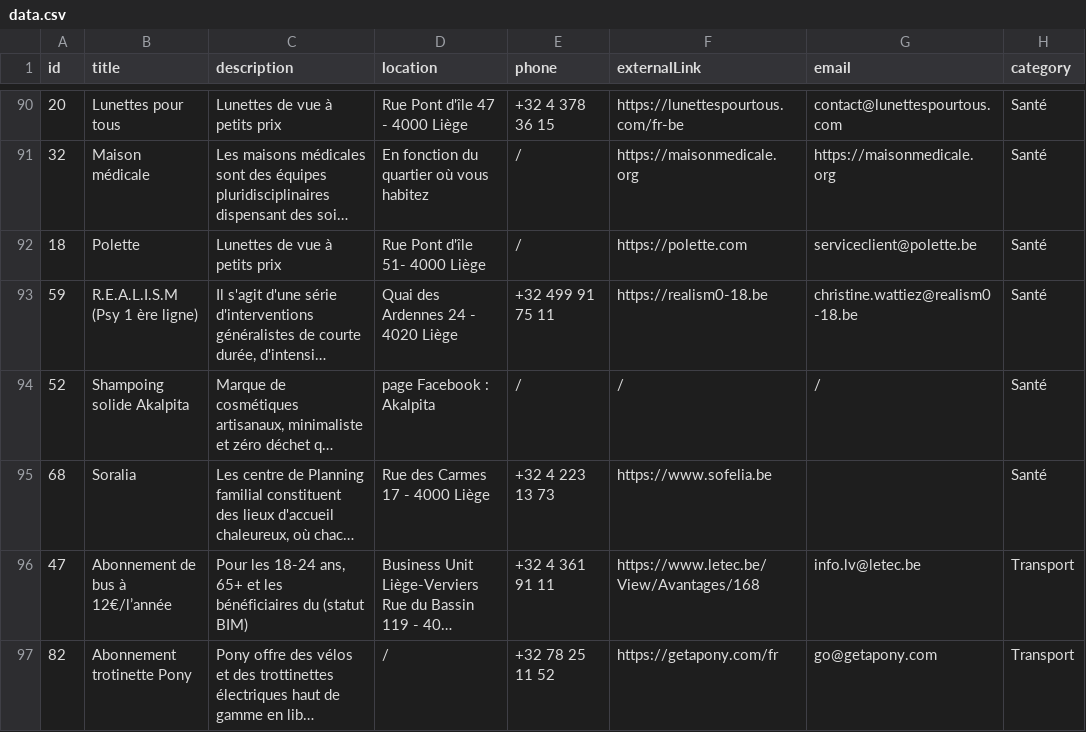
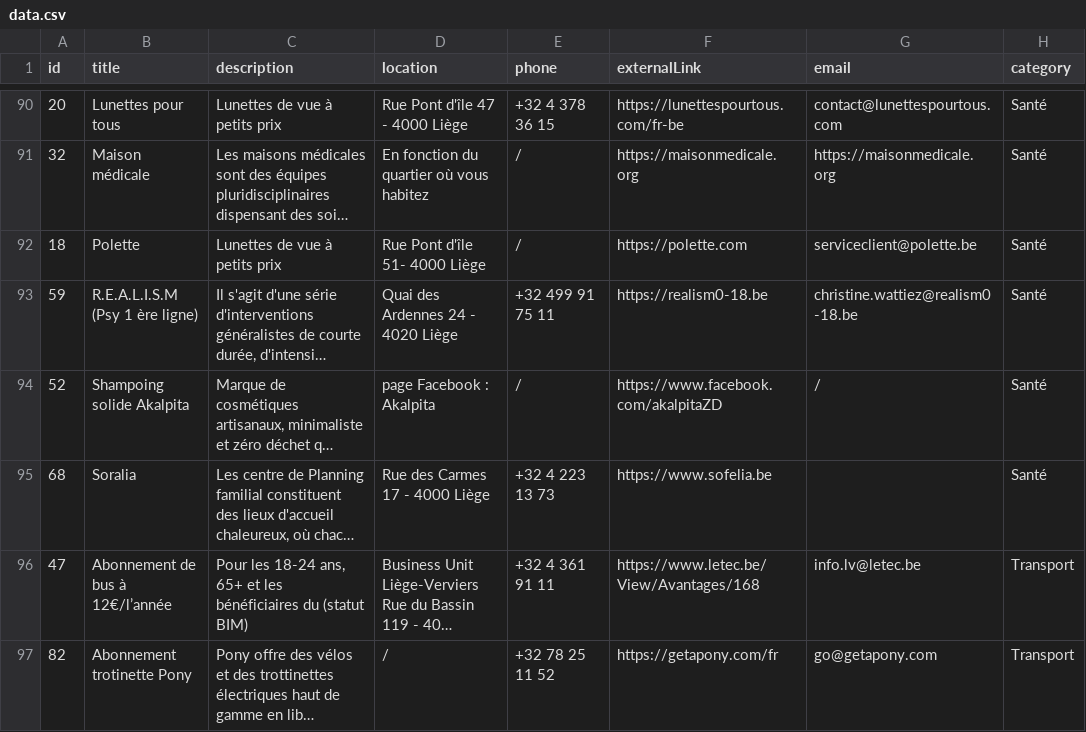
Before and after one commit to Nadege102/carnet-bons-plans, a CSV file: data.csv, drawn as a sheet; only a part is shown, gaps mark what is left out; long unchanged cells end in …; the diff names each change by its address in the sheet, - before the commit and + after, or states it on an @@ line.

Commit message:
data: update

```diff
--- a/data.csv
+++ b/data.csv
-F94 (externalLink): /
+F94 (externalLink): https://www.facebook.com/akalpitaZD
```
